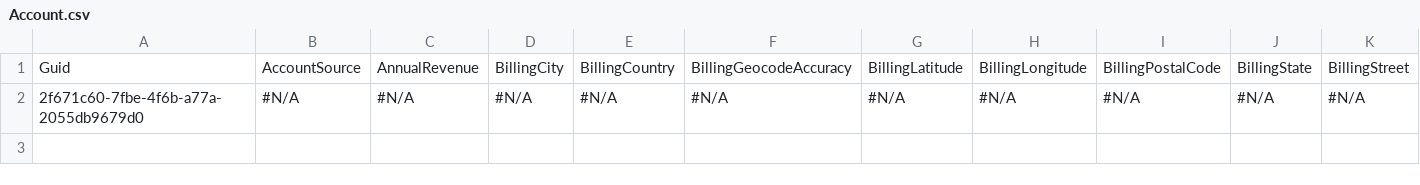
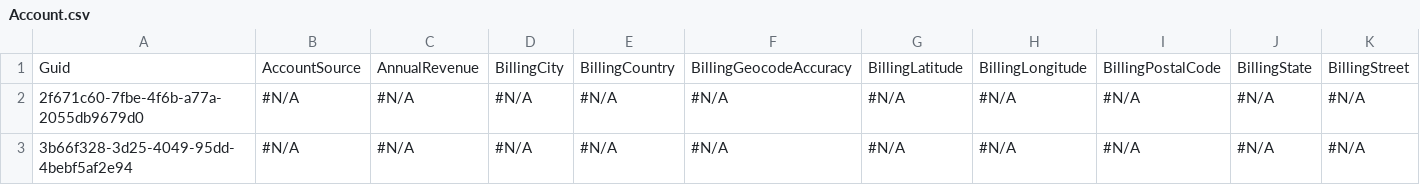
Before and after one commit to Prodlymoover/CPQ-Test-29, a CSV file: Account.csv, drawn as a sheet; only a part is shown; rows hold the shown columns only; the diff names each change by its address in the sheet, - before the commit and + after, or states it on an @@ line.

```diff
--- a/Account.csv
+++ b/Account.csv
+row 3: 3b66f328-3d25-4049-95dd-4bebf5af2e94 | #N/A | #N/A | #N/A | #N/A | #N/A | #N/A | #N/A | #N/A | #N/A | #N/A
```
Also changed, not shown: Asset.csv, Case.csv, 3 other files.
